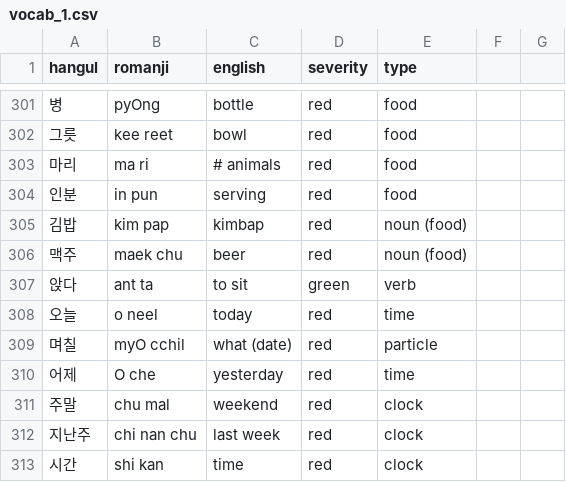
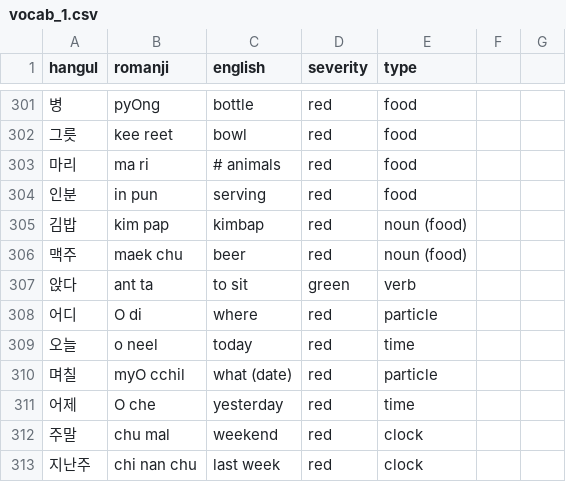
Before and after one commit to aquanow-calvin/aquanow-calvin.github.io, a CSV file: vocab_1.csv, drawn as a sheet; only a part is shown, gaps mark what is left out; the shorter side is filled out with more unchanged rows.

Commit message:
Updates

```diff
--- a/vocab_1.csv
+++ b/vocab_1.csv
@@ -307,2 +307,3 @@ hangul,romanji,english,severity,type
 앉다,ant ta,to sit,green,verb
+어디,O di,where,red,particle
 오늘,o neel,today,red,time
```
